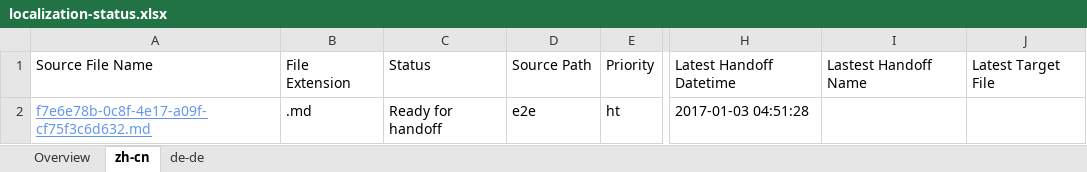
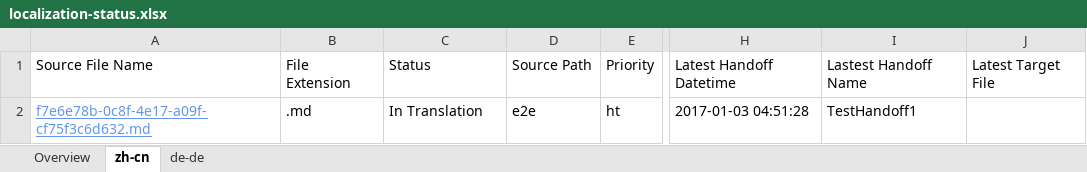
Before and after one commit to OpenLocalizationTestOrg/ol-test1-handback, an Excel workbook: ol-handback/OpenLocalizationTestOrg/ol-test1/ci/localization-status.xlsx, sheet zh-cn, drawn as a sheet; only a part is shown, gaps mark what is left out; values as stored, in another font and other column widths than the file's, no borders; table styles not drawn; the diff names each change by its address in the sheet, - before the commit and + after, or states it on an @@ line.

```diff
--- a/ol-handback/OpenLocalizationTestOrg/ol-test1/ci/localization-status.xlsx (sheet zh-cn)
+++ b/ol-handback/OpenLocalizationTestOrg/ol-test1/ci/localization-status.xlsx (sheet zh-cn)
-C2: Ready for handoff
+C2: In Translation
-I2: (empty)
+I2: TestHandoff1
```
Also changed, not shown: sheet Overview, sheet de-de.
